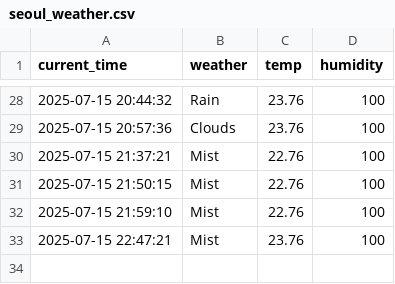
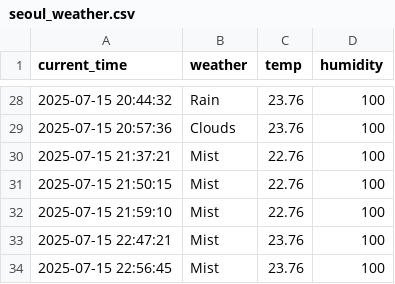
Before and after one commit to Minseok-011105/seoul_weather_5_minute, a CSV file: seoul_weather.csv, drawn as a sheet; only a part is shown, gaps mark what is left out; the diff names each change by its address in the sheet, - before the commit and + after, or states it on an @@ line.

```diff
--- a/seoul_weather.csv
+++ b/seoul_weather.csv
+row 34: 2025-07-15 22:56:45 | Mist | 23.76 | 100
```
